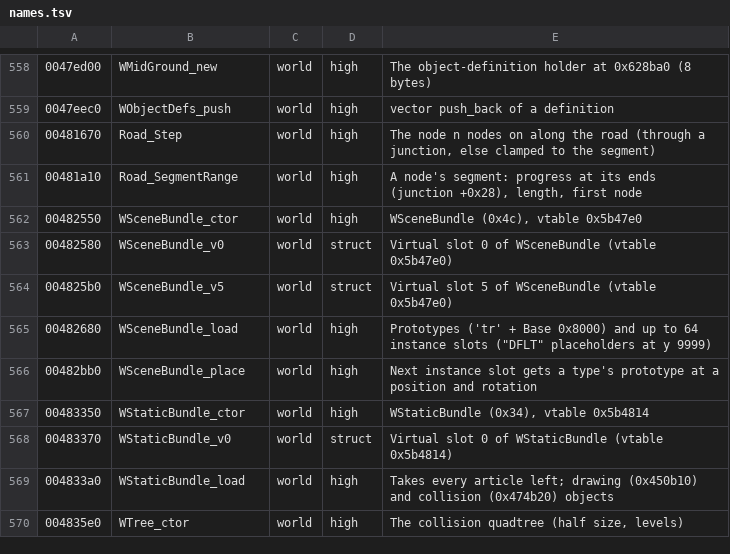
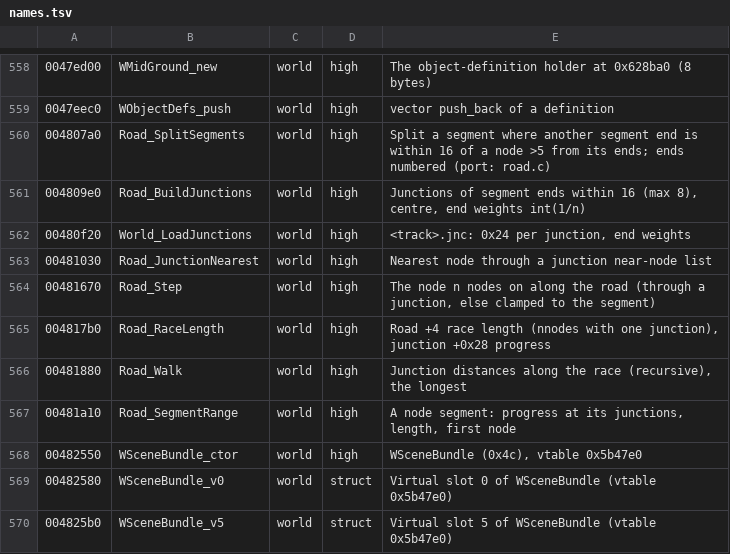
Before and after one commit to emdzej/opennfspu, a TSV file: tools/ghidra/names.tsv, drawn as a sheet; only a part is shown, gaps mark what is left out; the shorter side is filled out with more unchanged rows.

```diff
--- a/tools/ghidra/names.tsv
+++ b/tools/ghidra/names.tsv
@@ -559,4 +559,10 @@
 0047eec0	WObjectDefs_push	world	high	vector push_back of a definition
+004807a0	Road_SplitSegments	world	high	Split a segment where another segment end is within 16 of a node >5 from its ends; ends numbered (port: road.c)
+004809e0	Road_BuildJunctions	world	high	Junctions of segment ends within 16 (max 8), centre, end weights int(1/n)
+00480f20	World_LoadJunctions	world	high	<track>.jnc: 0x24 per junction, end weights
+00481030	Road_JunctionNearest	world	high	Nearest node through a junction near-node list
 00481670	Road_Step	world	high	The node n nodes on along the road (through a junction, else clamped to the segment)
-00481a10	Road_SegmentRange	world	high	A node's segment: progress at its ends (junction +0x28), length, first node
+004817b0	Road_RaceLength	world	high	Road +4 race length (nnodes with one junction), junction +0x28 progress
+00481880	Road_Walk	world	high	Junction distances along the race (recursive), the longest
+00481a10	Road_SegmentRange	world	high	A node segment: progress at its junctions, length, first node
 00482550	WSceneBundle_ctor	world	high	WSceneBundle (0x4c), vtable 0x5b47e0
```
Also changed, not shown: 6 other files.
